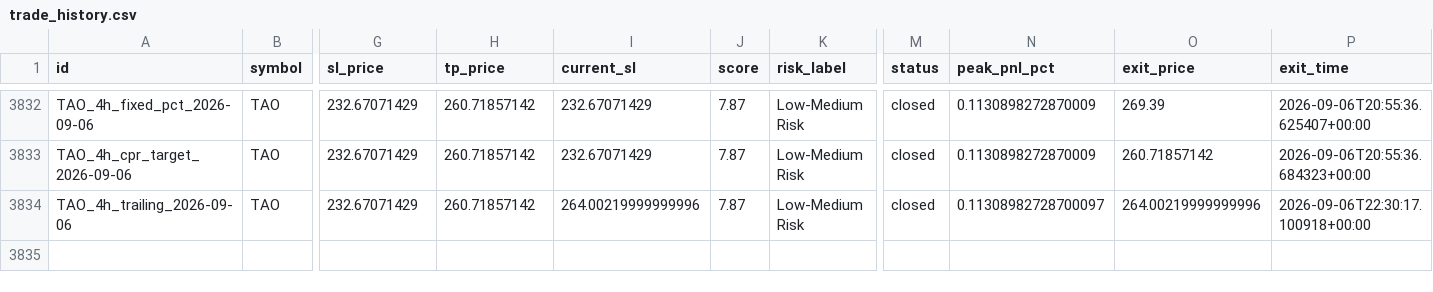
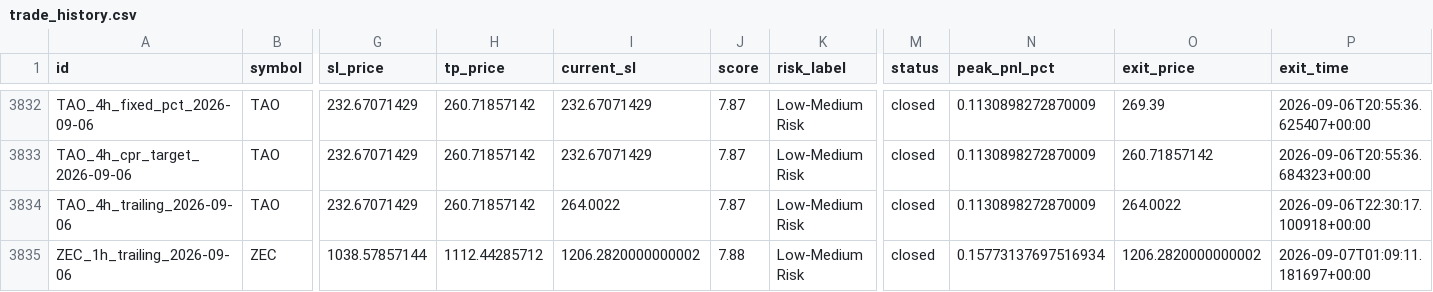
Before and after one commit to raamdhul-star/varam-dynamics-bot, a CSV file: results/paper_trades/trade_history.csv, drawn as a sheet; only a part is shown, gaps mark what is left out; rows hold the shown columns only; the diff names each change by its address in the sheet, - before the commit and + after, or states it on an @@ line.

```diff
--- a/results/paper_trades/trade_history.csv
+++ b/results/paper_trades/trade_history.csv
-I3834 (current_sl): 264.00219999999996
+I3834 (current_sl): 264.0022
-N3834 (peak_pnl_pct): 0.11308982728700097
+N3834 (peak_pnl_pct): 0.1130898272870009
-O3834 (exit_price): 264.00219999999996
+O3834 (exit_price): 264.0022
+row 3835: ZEC_1h_trailing_2026-09-06 | ZEC | 1038.57857144 | 1112.44285712 | 1206.2820000000002 | 7.88 | Low-Medium Risk | closed | 0.15773137697516934 | 1206.2820000000002 | 2026-09-07T01:09:11.181697+00:00
```
Also changed, not shown: 1 other file.
